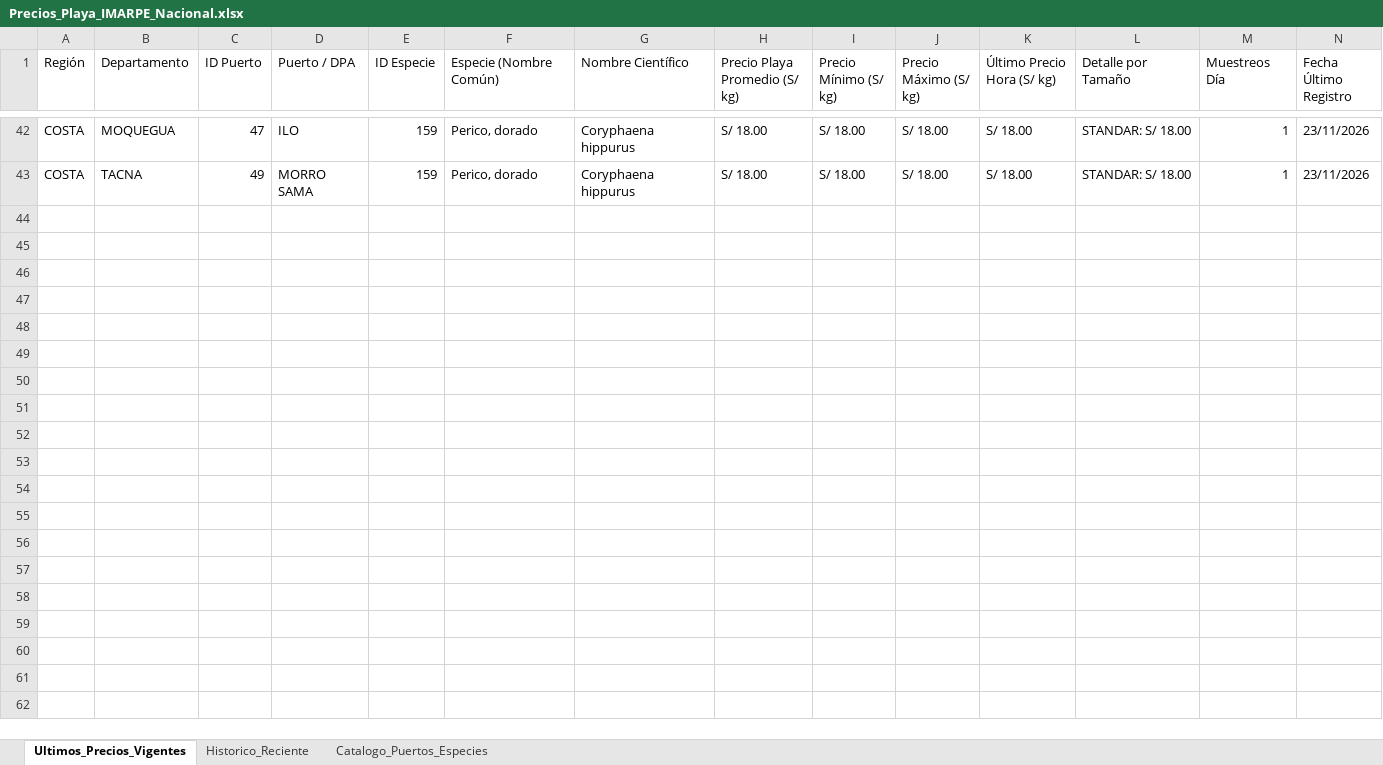
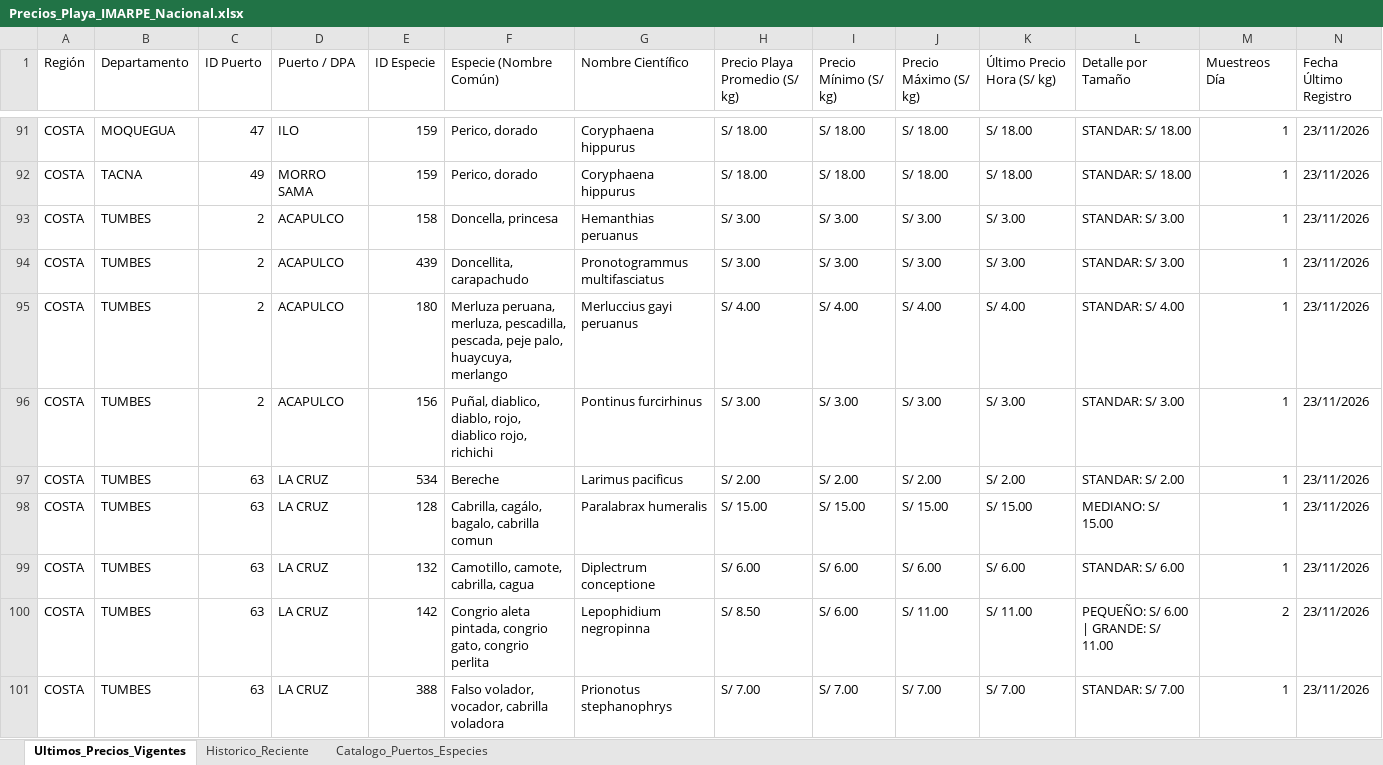
Before and after one commit to achayna/Generador-precios, an Excel workbook: output/Precios_Playa_IMARPE_Nacional.xlsx, sheet Ultimos_Precios_Vigentes, drawn as a sheet; only a part is shown, gaps mark what is left out; values as stored, in another font and other column widths than the file's, no cell formats; rows hold the shown columns only; the diff covers the shown part only; the diff names each change by its address in the sheet, - before the commit and + after, or states it on an @@ line.

```diff
--- a/output/Precios_Playa_IMARPE_Nacional.xlsx (sheet Ultimos_Precios_Vigentes)
+++ b/output/Precios_Playa_IMARPE_Nacional.xlsx (sheet Ultimos_Precios_Vigentes)
+row 93: COSTA | TUMBES | 2 | ACAPULCO | 158 | Doncella, princesa | Hemanthias peruanus | S/ 3.00 | S/ 3.00 | S/ 3.00 | S/ 3.00 | STANDAR: S/ 3.00 | 1 | 23/11/2026
+row 94: COSTA | TUMBES | 2 | ACAPULCO | 439 | Doncellita, carapachudo | Pronotogrammus multifasciatus | S/ 3.00 | S/ 3.00 | S/ 3.00 | S/ 3.00 | STANDAR: S/ 3.00 | 1 | 23/11/2026
+row 95: COSTA | TUMBES | 2 | ACAPULCO | 180 | Merluza peruana, merluza, pescadilla, pescada, peje palo, huaycuya, merlango | Merluccius gayi peruanus | S/ 4.00 | S/ 4.00 | S/ 4.00 | S/ 4.00 | STANDAR: S/ 4.00 | 1 | 23/11/2026
+row 96: COSTA | TUMBES | 2 | ACAPULCO | 156 | Puñal, diablico, diablo, rojo, diablico rojo, richichi | Pontinus furcirhinus | S/ 3.00 | S/ 3.00 | S/ 3.00 | S/ 3.00 | STANDAR: S/ 3.00 | 1 | 23/11/2026
+row 97: COSTA | TUMBES | 63 | LA CRUZ | 534 | Bereche | Larimus pacificus | S/ 2.00 | S/ 2.00 | S/ 2.00 | S/ 2.00 | STANDAR: S/ 2.00 | 1 | 23/11/2026
+row 98: COSTA | TUMBES | 63 | LA CRUZ | 128 | Cabrilla, cagálo, bagalo, cabrilla comun | Paralabrax humeralis | S/ 15.00 | S/ 15.00 | S/ 15.00 | S/ 15.00 | MEDIANO: S/ 15.00 | 1 | 23/11/2026
+row 99: COSTA | TUMBES | 63 | LA CRUZ | 132 | Camotillo, camote, cabrilla, cagua | Diplectrum conceptione | S/ 6.00 | S/ 6.00 | S/ 6.00 | S/ 6.00 | STANDAR: S/ 6.00 | 1 | 23/11/2026
+row 100: COSTA | TUMBES | 63 | LA CRUZ | 142 | Congrio aleta pintada, congrio gato, congrio perlita | Lepophidium negropinna | S/ 8.50 | S/ 6.00 | S/ 11.00 | S/ 11.00 | PEQUEÑO: S/ 6.00 | GRANDE: S/ 11.00 | 2 | 23/11/2026
+row 101: COSTA | TUMBES | 63 | LA CRUZ | 388 | Falso volador, vocador, cabrilla voladora | Prionotus stephanophrys | S/ 7.00 | S/ 7.00 | S/ 7.00 | S/ 7.00 | STANDAR: S/ 7.00 | 1 | 23/11/2026
```
Also changed, not shown: 77 added rows elsewhere in this sheet, sheet Historico_Reciente, cell formats, 2 other files.
